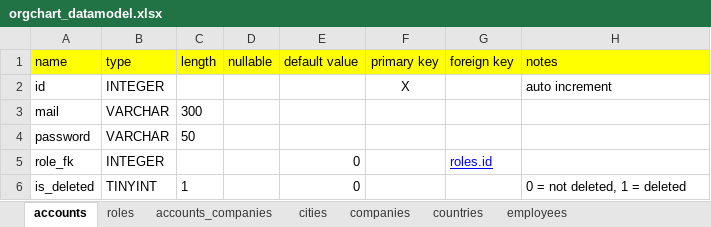
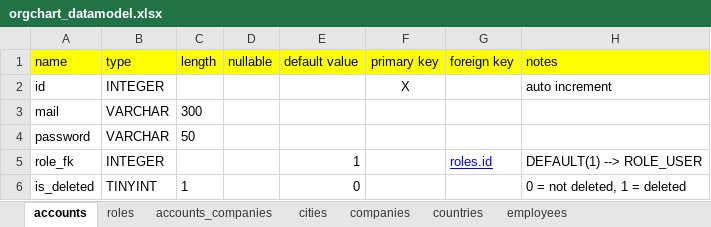
Before and after one commit to Abrige/org_chart, an Excel workbook: DataModel/orgchart_datamodel.xlsx, sheet accounts, drawn as a sheet; values as stored, in another font and other column widths than the file's, no borders; charts and pictures not drawn; the diff names each change by its address in the sheet, - before the commit and + after, or states it on an @@ line.

Commit message:
fixed excel datamodel

```diff
--- a/DataModel/orgchart_datamodel.xlsx (sheet accounts)
+++ b/DataModel/orgchart_datamodel.xlsx (sheet accounts)
-E5 (default value): 0
+E5 (default value): 1
-H5 (notes): (empty)
+H5 (notes): DEFAULT(1) --> ROLE_USER
```
Also changed, not shown: sheet roles.
